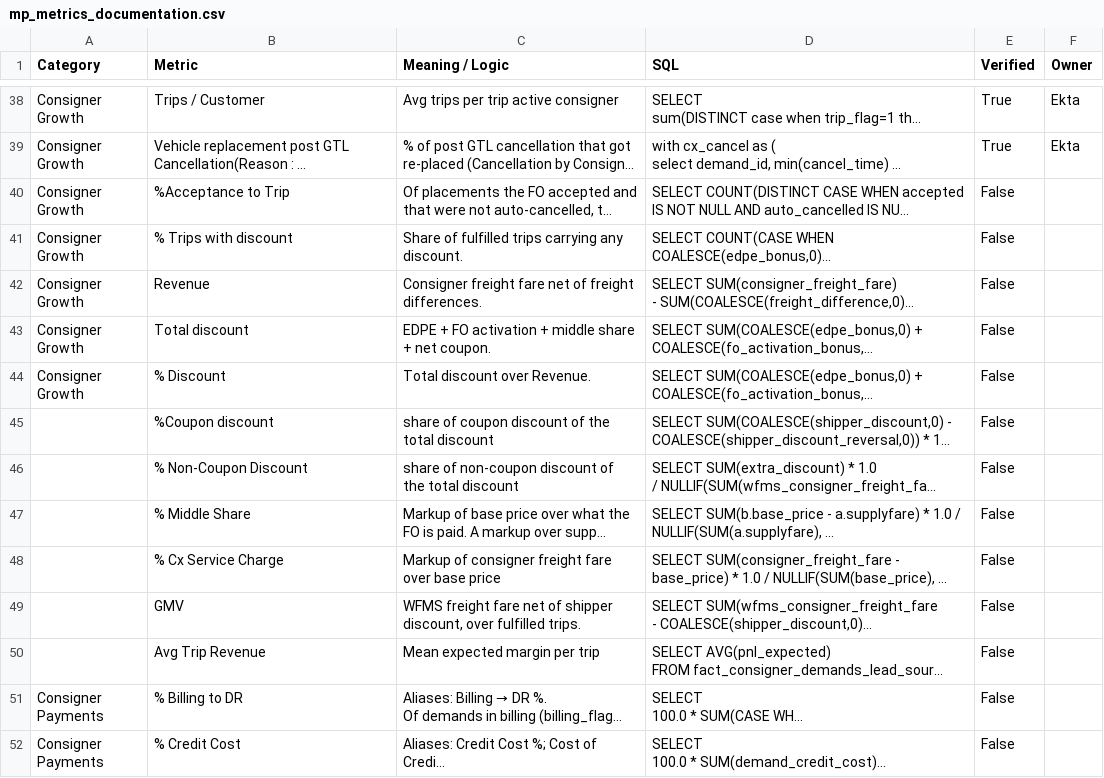
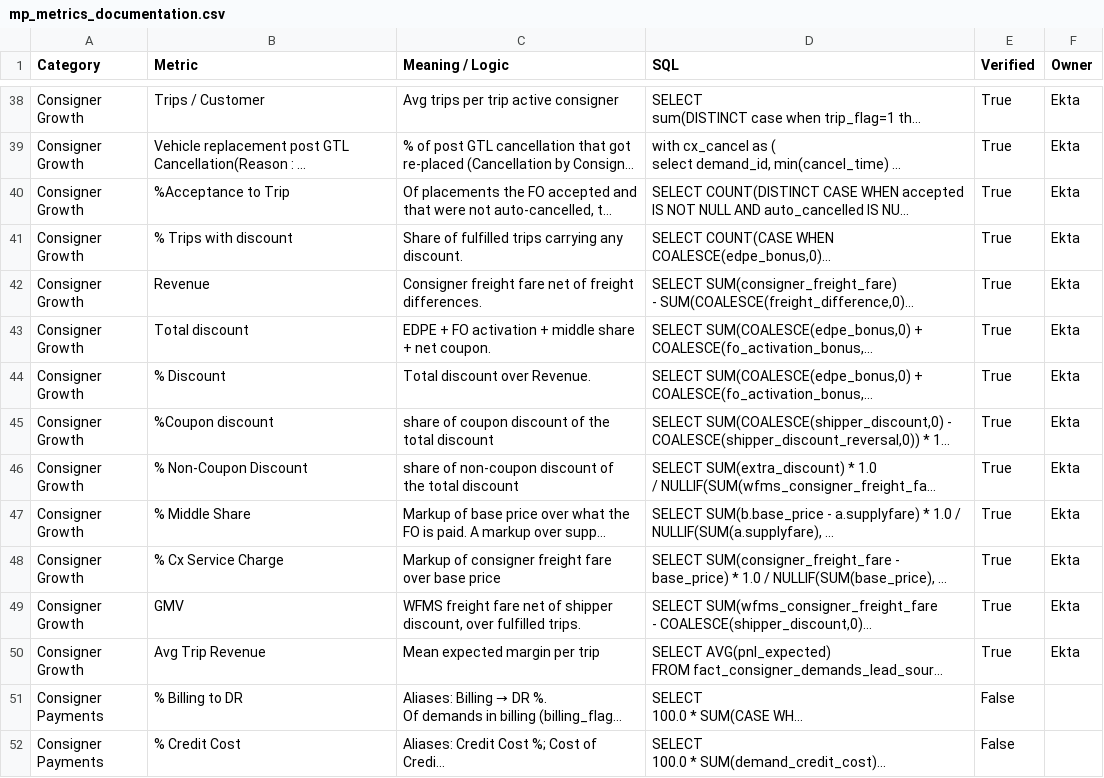
Before and after one commit to Aakash-1499/revolt-we-mp-analytics-assistant, a CSV file: skills/revolt/references/mp_metrics_documentation.csv, drawn as a sheet; only a part is shown, gaps mark what is left out; long unchanged cells end in …; the diff names each change by its address in the sheet, - before the commit and + after, or states it on an @@ line.

Commit message:
revolt: sync 2 file(s) from Drive

```diff
--- a/skills/revolt/references/mp_metrics_documentation.csv
+++ b/skills/revolt/references/mp_metrics_documentation.csv
-E40:E50 (Verified): False
+E40:E50 (Verified): True
-F40:F50 (Owner): (empty)
+F40:F50 (Owner): Ekta
-A45:A50 (Category): (empty)
+A45:A50 (Category): Consigner Growth
```
Also changed, not shown: 1 other file.
